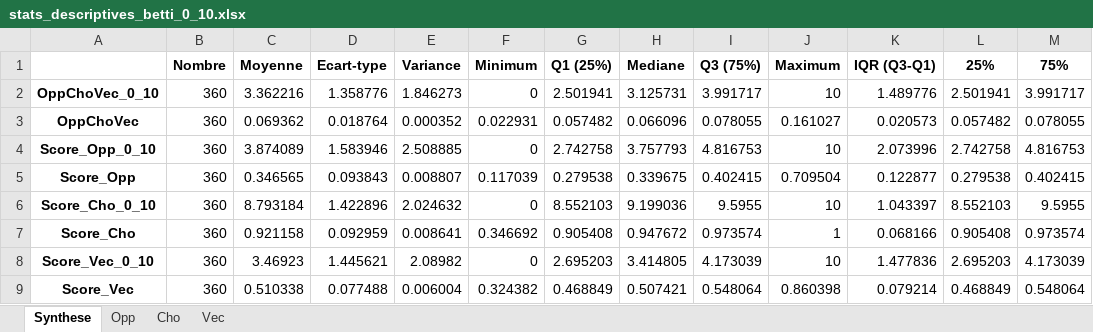
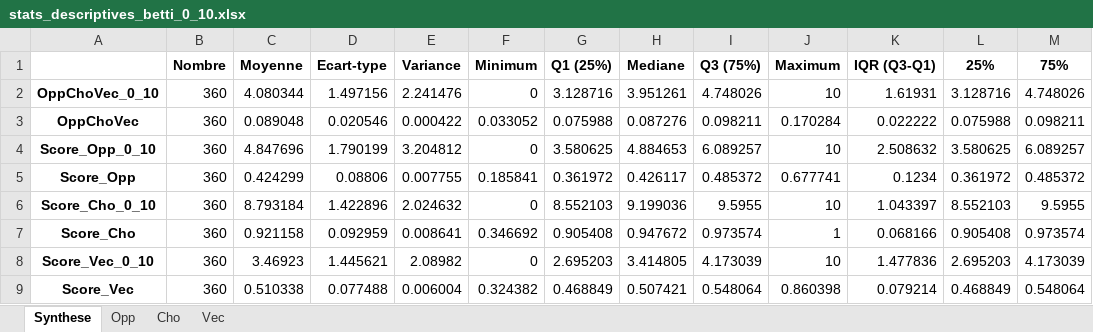
Before and after one commit to Ghinc/oppchovec_visu, an Excel workbook: downloads/stats_descriptives_betti_0_10.xlsx, sheet Synthese, drawn as a sheet; values as stored, in another font and other column widths than the file's, no borders; the diff names each change by its address in the sheet, - before the commit and + after, or states it on an @@ line.

```diff
--- a/downloads/stats_descriptives_betti_0_10.xlsx (sheet Synthese)
+++ b/downloads/stats_descriptives_betti_0_10.xlsx (sheet Synthese)
-C2 (Moyenne): 3.362216
+C2 (Moyenne): 4.080344
-D2 (Ecart-type): 1.358776
+D2 (Ecart-type): 1.497156
-E2 (Variance): 1.846273
+E2 (Variance): 2.241476
-G2 (Q1 (25%)): 2.501941
+G2 (Q1 (25%)): 3.128716
-H2 (Mediane): 3.125731
+H2 (Mediane): 3.951261
-I2 (Q3 (75%)): 3.991717
+I2 (Q3 (75%)): 4.748026
-K2 (IQR (Q3-Q1)): 1.489776
+K2 (IQR (Q3-Q1)): 1.61931
-L2 (25%): 2.501941
+L2 (25%): 3.128716
-M2 (75%): 3.991717
+M2 (75%): 4.748026
-C3 (Moyenne): 0.069362
+C3 (Moyenne): 0.089048
-D3 (Ecart-type): 0.018764
+D3 (Ecart-type): 0.020546
-E3 (Variance): 0.000352
+E3 (Variance): 0.000422
-F3 (Minimum): 0.022931
+F3 (Minimum): 0.033052
-G3 (Q1 (25%)): 0.057482
+G3 (Q1 (25%)): 0.075988
-H3 (Mediane): 0.066096
+H3 (Mediane): 0.087276
-I3 (Q3 (75%)): 0.078055
+I3 (Q3 (75%)): 0.098211
-J3 (Maximum): 0.161027
+J3 (Maximum): 0.170284
-K3 (IQR (Q3-Q1)): 0.020573
+K3 (IQR (Q3-Q1)): 0.022222
-L3 (25%): 0.057482
+L3 (25%): 0.075988
-M3 (75%): 0.078055
+M3 (75%): 0.098211
-C4 (Moyenne): 3.874089
+C4 (Moyenne): 4.847696
-D4 (Ecart-type): 1.583946
+D4 (Ecart-type): 1.790199
-E4 (Variance): 2.508885
+E4 (Variance): 3.204812
-G4 (Q1 (25%)): 2.742758
+G4 (Q1 (25%)): 3.580625
-H4 (Mediane): 3.757793
+H4 (Mediane): 4.884653
-I4 (Q3 (75%)): 4.816753
+I4 (Q3 (75%)): 6.089257
-K4 (IQR (Q3-Q1)): 2.073996
+K4 (IQR (Q3-Q1)): 2.508632
-L4 (25%): 2.742758
+L4 (25%): 3.580625
-M4 (75%): 4.816753
+M4 (75%): 6.089257
-C5 (Moyenne): 0.346565
+C5 (Moyenne): 0.424299
-D5 (Ecart-type): 0.093843
+D5 (Ecart-type): 0.08806
-E5 (Variance): 0.008807
+E5 (Variance): 0.007755
-F5 (Minimum): 0.117039
+F5 (Minimum): 0.185841
-G5 (Q1 (25%)): 0.279538
+G5 (Q1 (25%)): 0.361972
-H5 (Mediane): 0.339675
+H5 (Mediane): 0.426117
-I5 (Q3 (75%)): 0.402415
+I5 (Q3 (75%)): 0.485372
-J5 (Maximum): 0.709504
+J5 (Maximum): 0.677741
-K5 (IQR (Q3-Q1)): 0.122877
+K5 (IQR (Q3-Q1)): 0.1234
-L5 (25%): 0.279538
+L5 (25%): 0.361972
-M5 (75%): 0.402415
+M5 (75%): 0.485372
```
Also changed, not shown: sheet Opp, downloads/oppchovec_betti_0_10_trie.xlsx, 27 other files.
